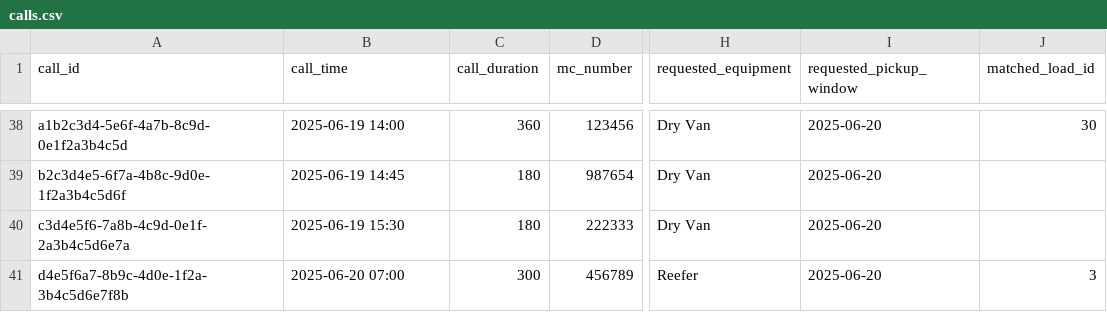
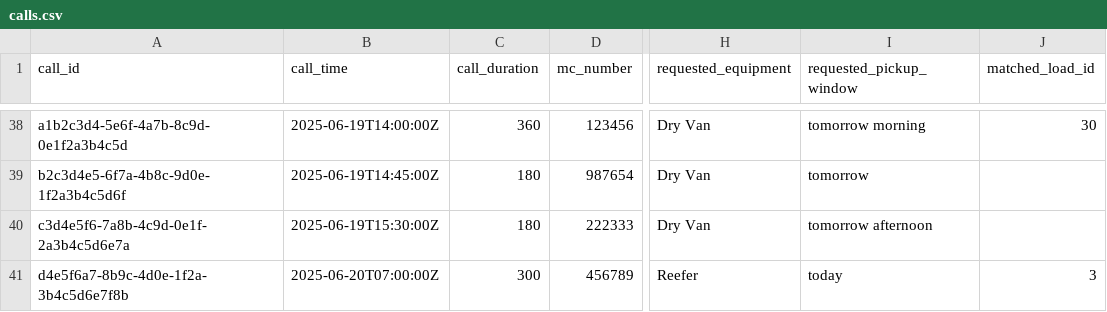
Before and after one commit to alexmadrinanfdez/hr-fde-challenge, a CSV file: data/calls.csv, drawn as a sheet; only a part is shown, gaps mark what is left out; the diff covers the shown part only; the diff names each change by its address in the sheet, - before the commit and + after, or states it on an @@ line.

Commit message:
Update calls seed to match AI generated data

```diff
--- a/data/calls.csv
+++ b/data/calls.csv
-B38 (call_time): 2025-06-19 14:00
+B38 (call_time): 2025-06-19T14:00:00Z
-I38 (requested_pickup_window): 2025-06-20
+I38 (requested_pickup_window): tomorrow morning
-B39 (call_time): 2025-06-19 14:45
+B39 (call_time): 2025-06-19T14:45:00Z
-I39 (requested_pickup_window): 2025-06-20
+I39 (requested_pickup_window): tomorrow
-B40 (call_time): 2025-06-19 15:30
+B40 (call_time): 2025-06-19T15:30:00Z
-I40 (requested_pickup_window): 2025-06-20
+I40 (requested_pickup_window): tomorrow afternoon
-B41 (call_time): 2025-06-20 07:00
+B41 (call_time): 2025-06-20T07:00:00Z
-I41 (requested_pickup_window): 2025-06-20
+I41 (requested_pickup_window): today
```
Also changed, not shown: 68 edited cells elsewhere in this file.
